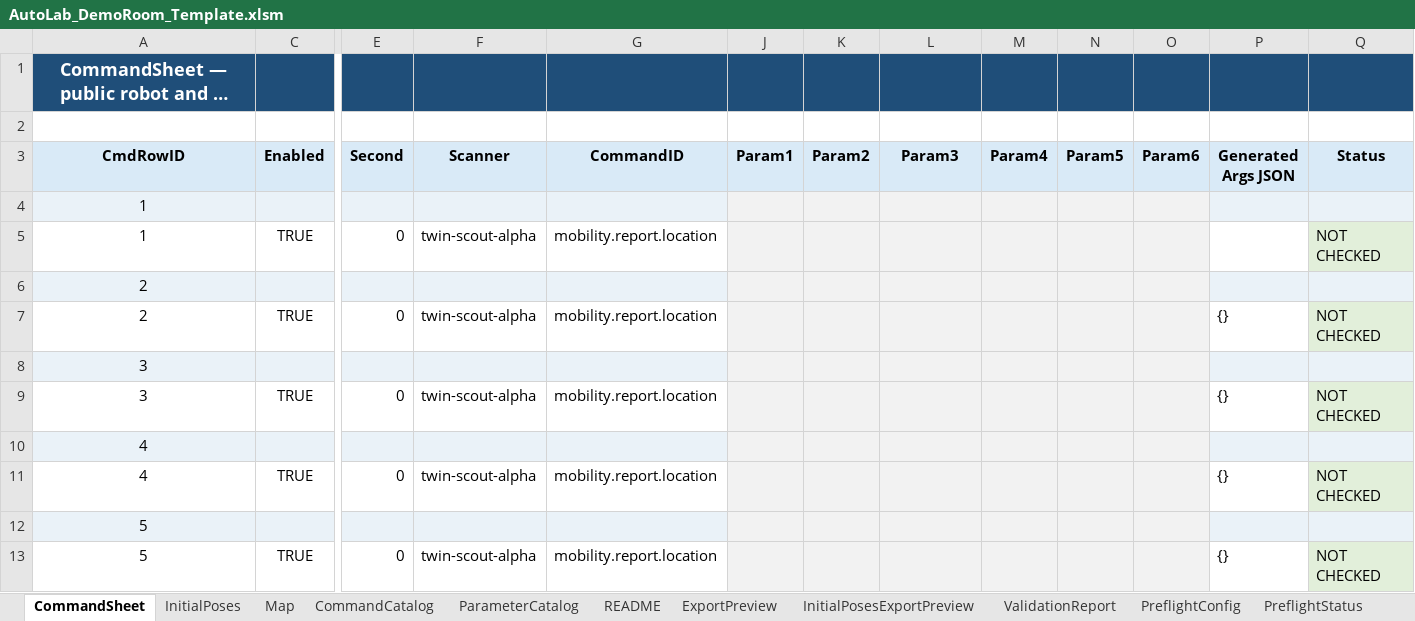
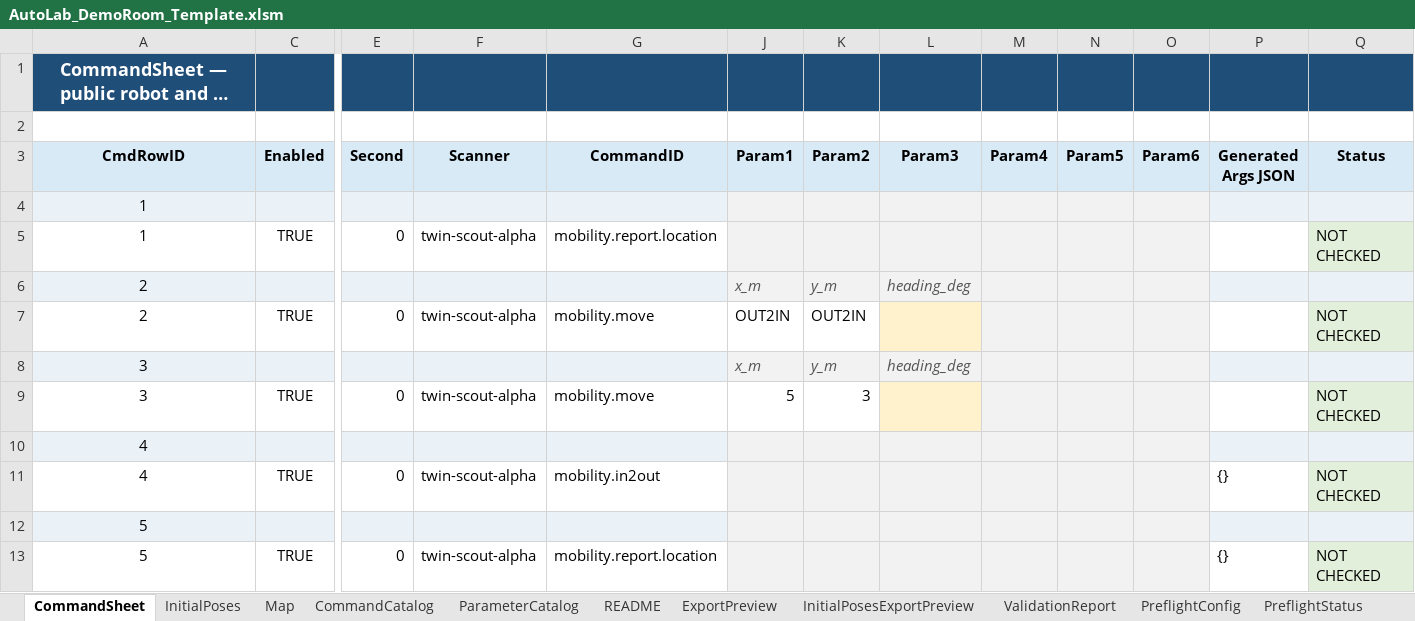
Before and after one commit to jtchen9/RunNMS, an Excel workbook: sitemap/DemoRoom/script_authoring/AutoLab_DemoRoom_Template.xlsm, sheet CommandSheet, drawn as a sheet; only a part is shown, gaps mark what is left out; long unchanged cells end in …; values as stored, in another font and other column widths than the file's, no borders; charts and pictures not drawn; removed rows and columns are numbered as before the commit, all else as after; rows hold the shown columns only; the diff names each change by its address in the sheet, - before the commit and + after, or states it on an @@ line.

```diff
--- a/sitemap/DemoRoom/script_authoring/AutoLab_DemoRoom_Template.xlsm (sheet CommandSheet)
+++ b/sitemap/DemoRoom/script_authoring/AutoLab_DemoRoom_Template.xlsm (sheet CommandSheet)
-row 6: 2
+row 6: 2 |  |  |  |  | x_m | y_m | heading_deg
-G7 (CommandID): mobility.report.location
+G7 (CommandID): mobility.move
-J7 (Param1): (empty)
+J7 (Param1): OUT2IN
-J7:K7 fill: #F2F2F2
+J7:K7 fill: none
-K7 (Param2): (empty)
+K7 (Param2): OUT2IN
-L7 fill: #F2F2F2
+L7 fill: #FFF2CC
-P7 (Generated Args JSON): {}
+P7 (Generated Args JSON): (empty)
-row 8: 3
+row 8: 3 |  |  |  |  | x_m | y_m | heading_deg
-G9 (CommandID): mobility.report.location
+G9 (CommandID): mobility.move
-J9 (Param1): (empty)
+J9 (Param1): 5
-J9:K9 fill: #F2F2F2
+J9:K9 fill: none
-K9 (Param2): (empty)
+K9 (Param2): 3
-L9 fill: #F2F2F2
+L9 fill: #FFF2CC
-P9 (Generated Args JSON): {}
+P9 (Generated Args JSON): (empty)
-G11 (CommandID): mobility.report.location
+G11 (CommandID): mobility.in2out
```
Also changed, not shown: sheet StaticMap, sheet Map, sheet InitialPoses, hidden cells, 16 other files.
